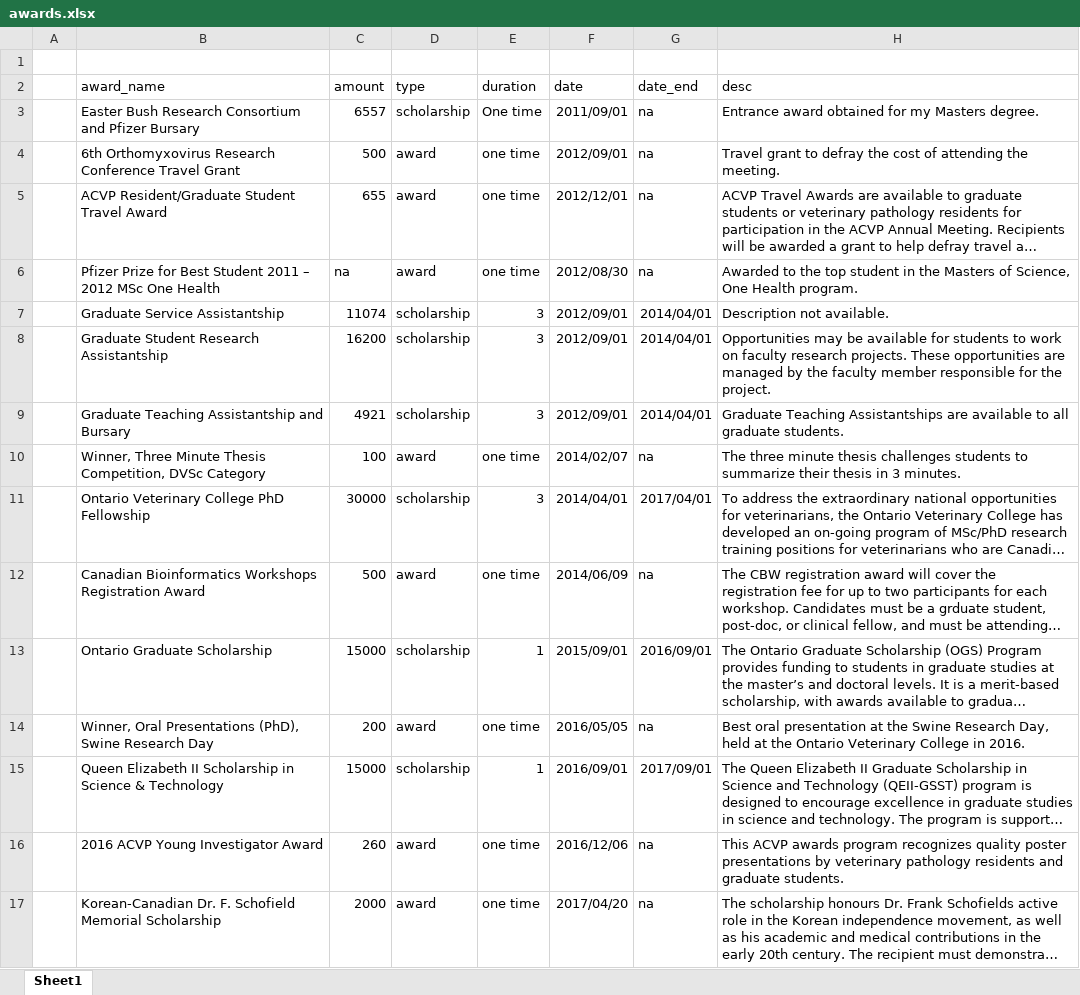
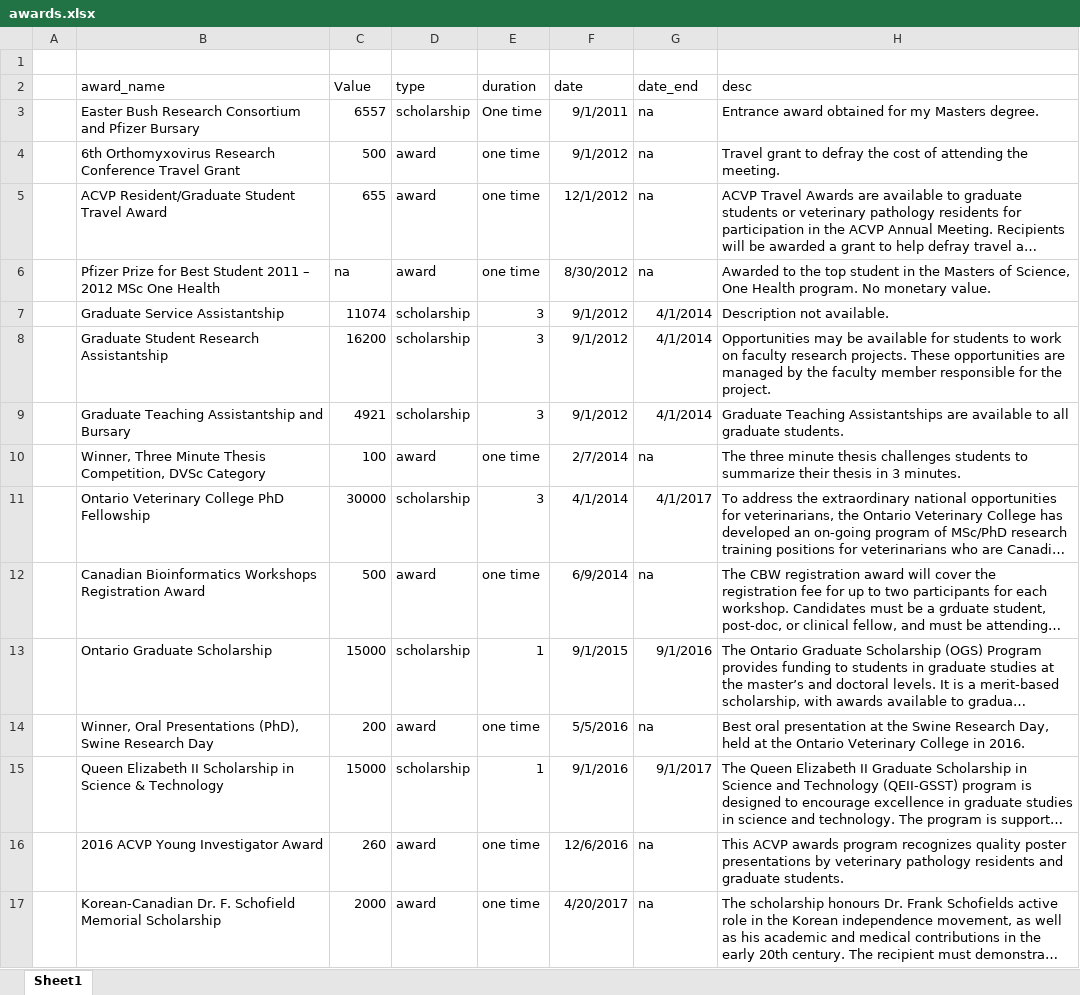
Before and after one commit to russ-dvm/shiny_cv, an Excel workbook: data/awards.xlsx, sheet Sheet1, drawn as a sheet; long unchanged cells end in …; values as stored, in another font and other column widths than the file's, no borders; the diff names each change by its address in the sheet, - before the commit and + after, or states it on an @@ line.

```diff
--- a/data/awards.xlsx (sheet Sheet1)
+++ b/data/awards.xlsx (sheet Sheet1)
-C2: amount
+C2: Value
-F3 (date): 2011/09/01
+F3 (date): 9/1/2011
-F4 (date): 2012/09/01
+F4 (date): 9/1/2012
-F5 (date): 2012/12/01
+F5 (date): 12/1/2012
-F6 (date): 2012/08/30
+F6 (date): 8/30/2012
-H6 (desc): …Health program.
+H6 (desc): …Health program. No monetary value.
-F7:F9 (date): 2012/09/01
+F7:F9 (date): 9/1/2012
-G7:G9 (date_end): 2014/04/01
+G7:G9 (date_end): 4/1/2014
-F10 (date): 2014/02/07
+F10 (date): 2/7/2014
-F11 (date): 2014/04/01
+F11 (date): 4/1/2014
-G11 (date_end): 2017/04/01
+G11 (date_end): 4/1/2017
-F12 (date): 2014/06/09
+F12 (date): 6/9/2014
-F13 (date): 2015/09/01
+F13 (date): 9/1/2015
-G13 (date_end): 2016/09/01
+G13 (date_end): 9/1/2016
-F14 (date): 2016/05/05
+F14 (date): 5/5/2016
-F15 (date): 2016/09/01
+F15 (date): 9/1/2016
-G15 (date_end): 2017/09/01
+G15 (date_end): 9/1/2017
-F16 (date): 2016/12/06
+F16 (date): 12/6/2016
-F17 (date): 2017/04/20
+F17 (date): 4/20/2017
```
Also changed, not shown: data/network.xlsx, data/pubs.xlsx, 10 other files.
